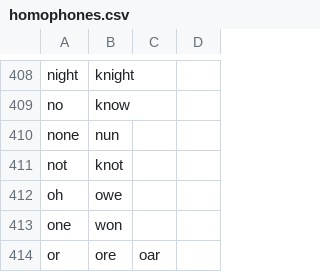
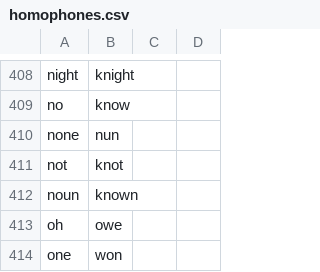
Before and after one commit to chdoc/knausj_talon, a CSV file: core/homophones/homophones.csv, drawn as a sheet; only a part is shown, gaps mark what is left out; the shorter side is filled out with more unchanged rows; the diff names each change by its address in the sheet, - before the commit and + after, or states it on an @@ line.

Commit message:
add homophone

```diff
--- a/core/homophones/homophones.csv
+++ b/core/homophones/homophones.csv
+row 412: noun | known
```
